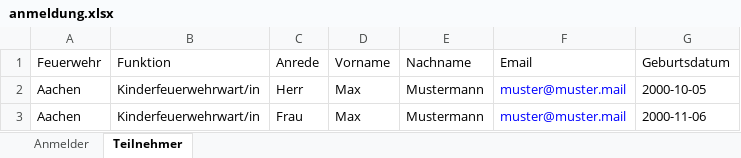
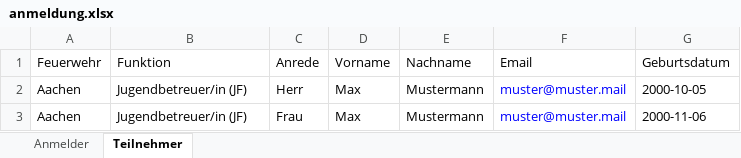
Before and after one commit to lkadud/feuerwehr_anmelder, an Excel workbook: anmeldung.xlsx, sheet Teilnehmer, drawn as a sheet; values as stored, in another font and other column widths than the file's, no borders; the diff names each change by its address in the sheet, - before the commit and + after, or states it on an @@ line.

```diff
--- a/anmeldung.xlsx (sheet Teilnehmer)
+++ b/anmeldung.xlsx (sheet Teilnehmer)
-B2:B3 (Funktion): Kinderfeuerwehrwart/in
+B2:B3 (Funktion): Jugendbetreuer/in (JF)
```
Also changed, not shown: 2 other files.
